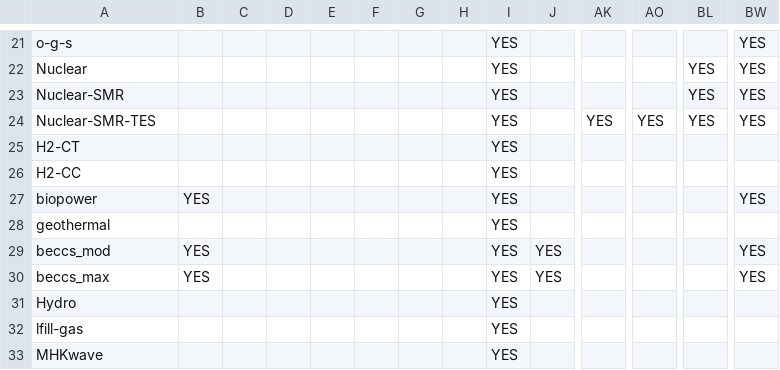
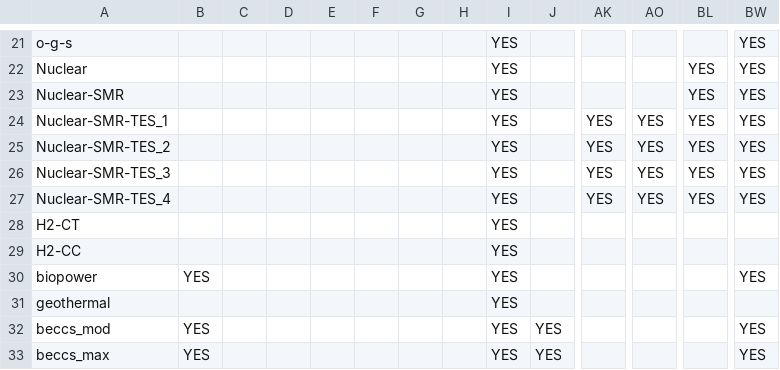
Before and after one commit to Ethan-s-PhD/ReEDS-2.0, a CSV file: inputs/tech-subset-table.csv, drawn as a sheet; only a part is shown, gaps mark what is left out; the shorter side is filled out with more unchanged rows; rows hold the shown columns only; the diff names each change by its address in the sheet, - before the commit and + after, or states it on an @@ line.

```diff
--- a/inputs/tech-subset-table.csv
+++ b/inputs/tech-subset-table.csv
-A24: Nuclear-SMR-TES
+A24: Nuclear-SMR-TES_1
+row 25: Nuclear-SMR-TES_2 |  |  |  |  |  |  |  | YES |  | YES | YES | YES | YES
+row 26: Nuclear-SMR-TES_3 |  |  |  |  |  |  |  | YES |  | YES | YES | YES | YES
+row 27: Nuclear-SMR-TES_4 |  |  |  |  |  |  |  | YES |  | YES | YES | YES | YES
```
Also changed, not shown: inputs/financials/construction_times_default.csv, inputs/userinput/ivt_default.csv, 47 other files.
